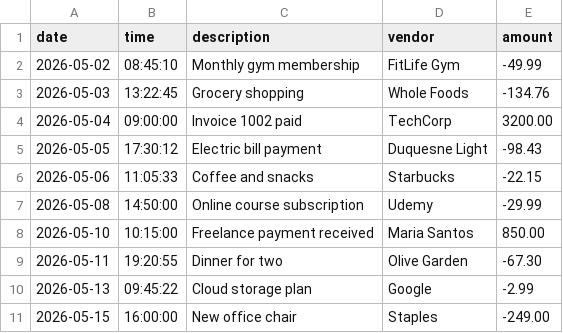
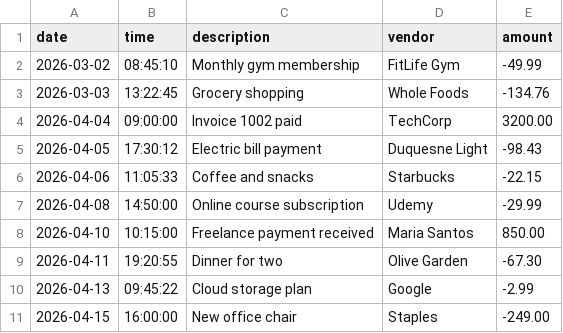
Before and after one commit to polinabreha/accounting-ledger, a CSV file: src/main/resources/transactions.csv, drawn as a sheet.

```diff
--- a/src/main/resources/transactions.csv
+++ b/src/main/resources/transactions.csv
@@ -1,11 +1,11 @@
 date|time|description|vendor|amount
-2026-05-02|08:45:10|Monthly gym membership|FitLife Gym|-49.99
-2026-05-03|13:22:45|Grocery shopping|Whole Foods|-134.76
-2026-05-04|09:00:00|Invoice 1002 paid|TechCorp|3200.00
-2026-05-05|17:30:12|Electric bill payment|Duquesne Light|-98.43
-2026-05-06|11:05:33|Coffee and snacks|Starbucks|-22.15
-2026-05-08|14:50:00|Online course subscription|Udemy|-29.99
-2026-05-10|10:15:00|Freelance payment received|Maria Santos|850.00
-2026-05-11|19:20:55|Dinner for two|Olive Garden|-67.30
-2026-05-13|09:45:22|Cloud storage plan|Google|-2.99
-2026-05-15|16:00:00|New office chair|Staples|-249.00
+2026-03-02|08:45:10|Monthly gym membership|FitLife Gym|-49.99
+2026-03-03|13:22:45|Grocery shopping|Whole Foods|-134.76
+2026-04-04|09:00:00|Invoice 1002 paid|TechCorp|3200.00
+2026-04-05|17:30:12|Electric bill payment|Duquesne Light|-98.43
+2026-04-06|11:05:33|Coffee and snacks|Starbucks|-22.15
+2026-04-08|14:50:00|Online course subscription|Udemy|-29.99
+2026-04-10|10:15:00|Freelance payment received|Maria Santos|850.00
+2026-04-11|19:20:55|Dinner for two|Olive Garden|-67.30
+2026-04-13|09:45:22|Cloud storage plan|Google|-2.99
+2026-04-15|16:00:00|New office chair|Staples|-249.00
```
Also changed, not shown: 1 other file.
